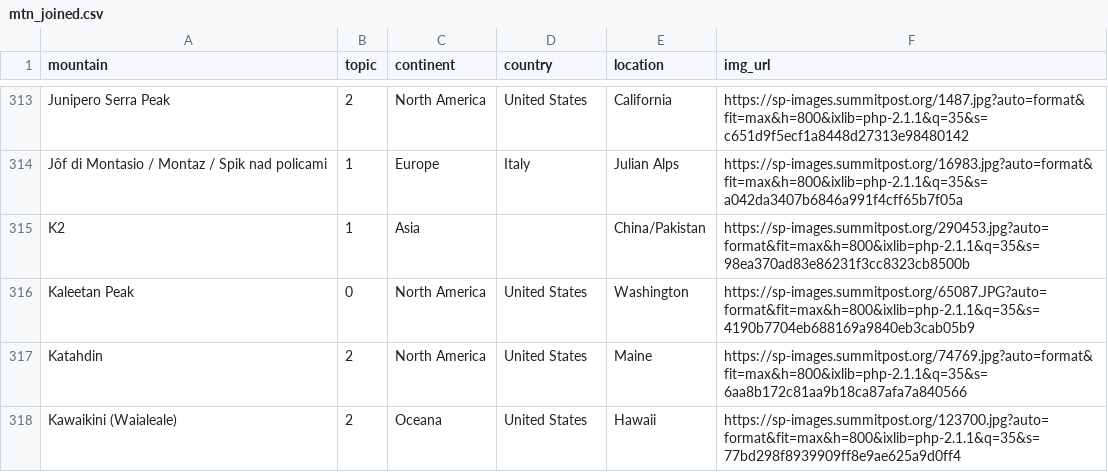
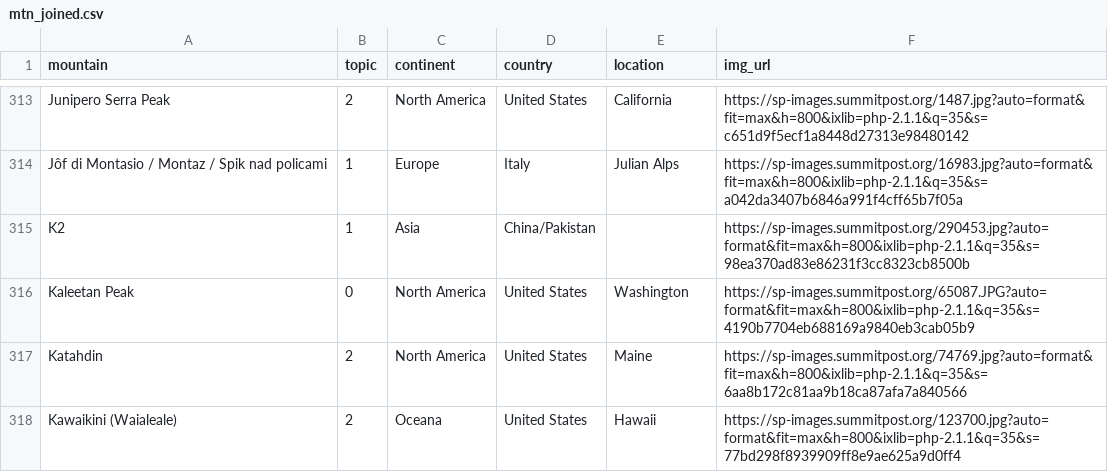
Before and after one commit to huangee/summit_post, a CSV file: mtn_joined.csv, drawn as a sheet; only a part is shown, gaps mark what is left out; the diff covers the shown part only.

```diff
--- a/mtn_joined.csv
+++ b/mtn_joined.csv
@@ -315 +315 @@ Jôf di Montasio / Montaz / Spik nad policami,1, Europe, Italy,Julian Alps,https
-K2,1, Asia,,China/Pakistan,https://sp-images.summitpost.org/290453.jpg?auto=format&fit=max&h=800&ixlib=php-2.1.1&q=35&s=98ea370ad83e86231f3cc8323cb8500b
+K2,1, Asia,China/Pakistan,,https://sp-images.summitpost.org/290453.jpg?auto=format&fit=max&h=800&ixlib=php-2.1.1&q=35&s=98ea370ad83e86231f3cc8323cb8500b
```
Also changed, not shown: 58 edited cells elsewhere in this file, mtn_locations.csv, 1 other file.
